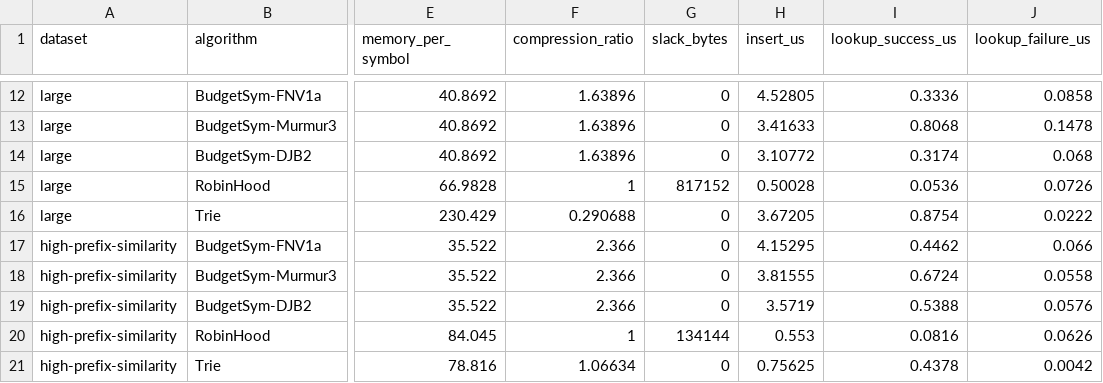
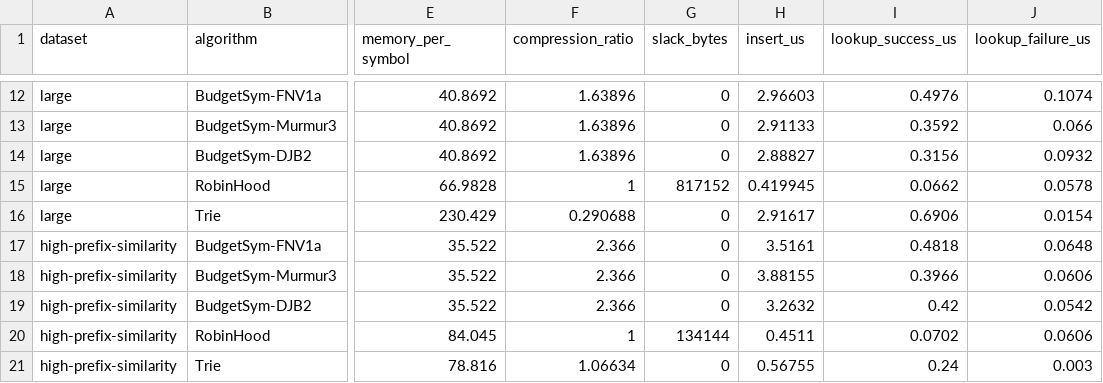
Before and after one commit to shubhisingh1510/compiler, a CSV file: results/algorithm_comparison.csv, drawn as a sheet; only a part is shown, gaps mark what is left out; the diff covers the shown part only; the diff names each change by its address in the sheet, - before the commit and + after, or states it on an @@ line.

```diff
--- a/results/algorithm_comparison.csv
+++ b/results/algorithm_comparison.csv
-H12 (insert_us): 4.52805
+H12 (insert_us): 2.96603
-I12 (lookup_success_us): 0.3336
+I12 (lookup_success_us): 0.4976
-J12 (lookup_failure_us): 0.0858
+J12 (lookup_failure_us): 0.1074
-H13 (insert_us): 3.41633
+H13 (insert_us): 2.91133
-I13 (lookup_success_us): 0.8068
+I13 (lookup_success_us): 0.3592
-J13 (lookup_failure_us): 0.1478
+J13 (lookup_failure_us): 0.066
-H14 (insert_us): 3.10772
+H14 (insert_us): 2.88827
-I14 (lookup_success_us): 0.3174
+I14 (lookup_success_us): 0.3156
-J14 (lookup_failure_us): 0.068
+J14 (lookup_failure_us): 0.0932
-H15 (insert_us): 0.50028
+H15 (insert_us): 0.419945
-I15 (lookup_success_us): 0.0536
+I15 (lookup_success_us): 0.0662
-J15 (lookup_failure_us): 0.0726
+J15 (lookup_failure_us): 0.0578
-H16 (insert_us): 3.67205
+H16 (insert_us): 2.91617
-I16 (lookup_success_us): 0.8754
+I16 (lookup_success_us): 0.6906
-J16 (lookup_failure_us): 0.0222
+J16 (lookup_failure_us): 0.0154
-H17 (insert_us): 4.15295
+H17 (insert_us): 3.5161
-I17 (lookup_success_us): 0.4462
+I17 (lookup_success_us): 0.4818
-J17 (lookup_failure_us): 0.066
+J17 (lookup_failure_us): 0.0648
-H18 (insert_us): 3.81555
+H18 (insert_us): 3.88155
-I18 (lookup_success_us): 0.6724
+I18 (lookup_success_us): 0.3966
-J18 (lookup_failure_us): 0.0558
+J18 (lookup_failure_us): 0.0606
-H19 (insert_us): 3.5719
+H19 (insert_us): 3.2632
-I19 (lookup_success_us): 0.5388
+I19 (lookup_success_us): 0.42
-J19 (lookup_failure_us): 0.0576
+J19 (lookup_failure_us): 0.0542
-H20 (insert_us): 0.553
+H20 (insert_us): 0.4511
-I20 (lookup_success_us): 0.0816
+I20 (lookup_success_us): 0.0702
-J20 (lookup_failure_us): 0.0626
+J20 (lookup_failure_us): 0.0606
-H21 (insert_us): 0.75625
+H21 (insert_us): 0.56755
-I21 (lookup_success_us): 0.4378
+I21 (lookup_success_us): 0.24
-J21 (lookup_failure_us): 0.0042
+J21 (lookup_failure_us): 0.003
```
Also changed, not shown: 89 edited cells elsewhere in this file, results/benchmark_results.csv, results/benchmark_results_v3.csv, 17 other files.
